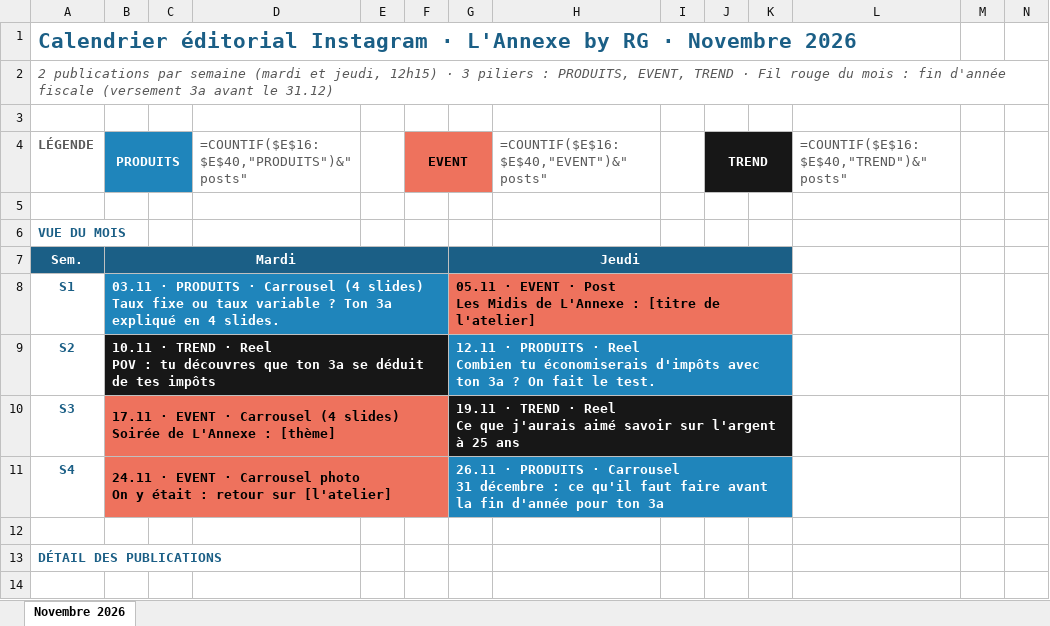
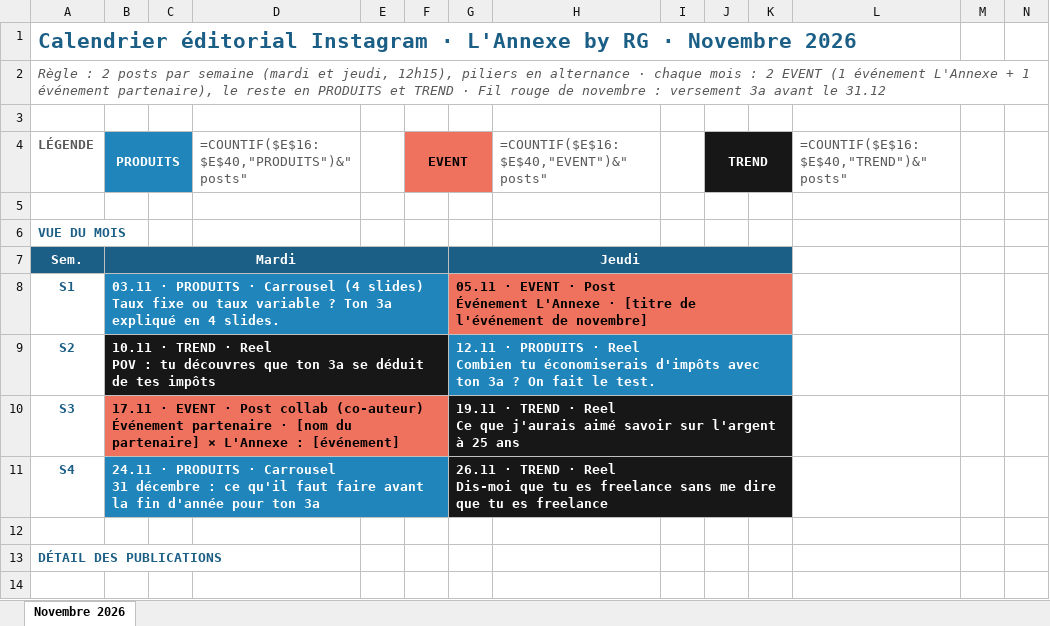
Before and after one commit to Nesko1290/mondiale-en-ville, an Excel workbook: livrables/calendrier-editorial-novembre-2026.xlsx, sheet Novembre 2026, drawn as a sheet; only a part is shown; values as stored, in another font and other column widths than the file's, no borders; formulas without a stored value are shown as written; conditional formats not drawn; ↵ is a line break in a cell; the diff covers the shown part only; the diff names each change by its address in the sheet, - before the commit and + after, or states it on an @@ line.

```diff
--- a/livrables/calendrier-editorial-novembre-2026.xlsx (sheet Novembre 2026)
+++ b/livrables/calendrier-editorial-novembre-2026.xlsx (sheet Novembre 2026)
-A2 (LÉGENDE): 2 publications par semaine (mardi et jeudi, 12h15) · 3 piliers : PRODUITS, EVENT, TREND · Fil rouge du mois : fin d'année fiscale (versement 3a avant le 31.12)
+A2 (LÉGENDE): Règle : 2 posts par semaine (mardi et jeudi, 12h15), piliers en alternance · chaque mois : 2 EVENT (1 événement L'Annexe + 1 événement partenaire), le reste en PRODUITS et TREND · Fil rouge de novembre : versement 3a avant le 31.12
-G8: …· Post ↵ Les Midis de L'Annexe : [titre de l'atelier]
+G8: …· Post ↵ Événement L'Annexe · [titre de l'événement de novembre]
-B10 (PRODUITS): …EVENT · Carrousel (4 slides) ↵ Soirée de L'Annexe : [thème]
+B10 (PRODUITS): …EVENT · Post collab (co-auteur) ↵ Événement partenaire · [nom du partenaire] × L'Annexe : [événement]
-B11 (PRODUITS): 24.11 · EVENT · Carrousel photo ↵ On y était : retour sur [l'atelier]
+B11 (PRODUITS): 24.11 · PRODUITS · Carrousel ↵ 31 décembre : ce qu'il faut faire avant la fin d'année pour ton 3a
-B11:F11 fill: #EE725D
+B11:F11 fill: #1F85BB
-B11 text colour: black
+B11 text colour: #FFFFFF
-G11: 26.11 · PRODUITS · Carrousel ↵ 31 décembre : ce qu'il faut faire avant la fin d'année pour ton 3a
+G11: 26.11 · TREND · Reel ↵ Dis-moi que tu es freelance sans me dire que tu es freelance
-G11:K11 fill: #1F85BB
+G11:K11 fill: #171717
```
Also changed, not shown: 2 added rows and 30 edited cells elsewhere in this sheet, 1 other file.
